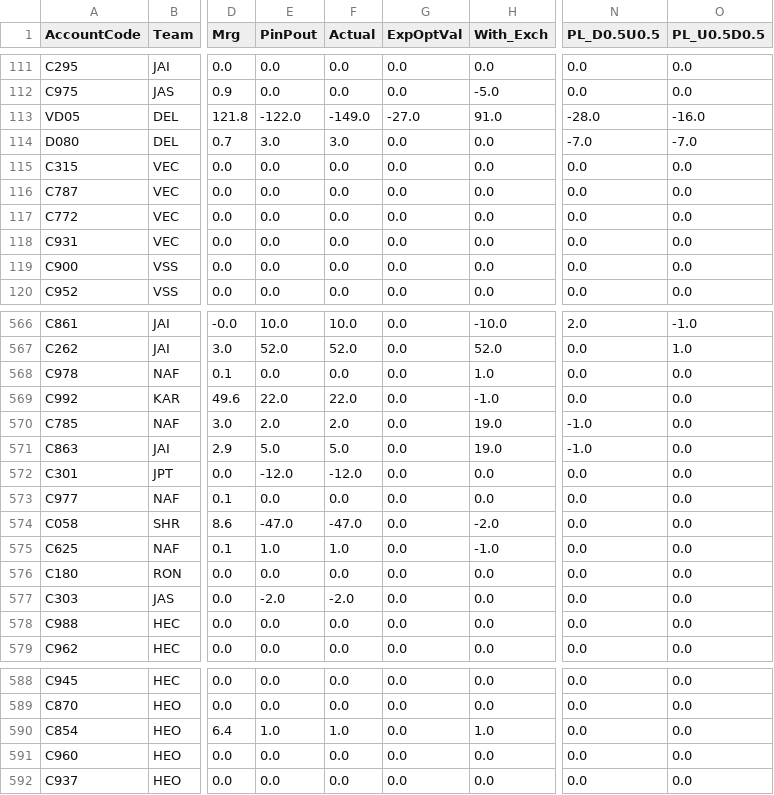
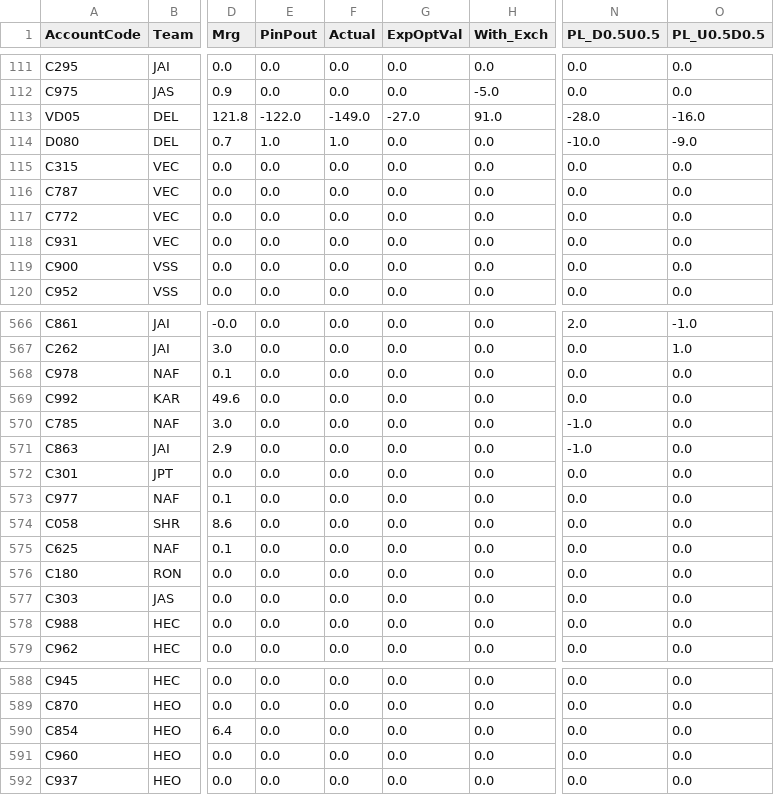
Before and after one commit to MuvvaSaiKarthik/st-live-app, a CSV file: dropcopy_Dealer_PNL_mar_pinpout_scenario_sqlview.csv, drawn as a sheet; only a part is shown, gaps mark what is left out; the diff covers the shown part only; the diff names each change by its address in the sheet, - before the commit and + after, or states it on an @@ line.

```diff
--- a/dropcopy_Dealer_PNL_mar_pinpout_scenario_sqlview.csv
+++ b/dropcopy_Dealer_PNL_mar_pinpout_scenario_sqlview.csv
-E114 (PinPout): 3.0
+E114 (PinPout): 1.0
-F114 (Actual): 3.0
+F114 (Actual): 1.0
-N114 (PL_D0.5U0.5): -7.0
+N114 (PL_D0.5U0.5): -10.0
-O114 (PL_U0.5D0.5): -7.0
+O114 (PL_U0.5D0.5): -9.0
-E566 (PinPout): 10.0
+E566 (PinPout): 0.0
-F566 (Actual): 10.0
+F566 (Actual): 0.0
-H566 (With_Exch): -10.0
+H566 (With_Exch): 0.0
-E567 (PinPout): 52.0
+E567 (PinPout): 0.0
-F567 (Actual): 52.0
+F567 (Actual): 0.0
-H567 (With_Exch): 52.0
+H567 (With_Exch): 0.0
-H568 (With_Exch): 1.0
+H568 (With_Exch): 0.0
-E569 (PinPout): 22.0
+E569 (PinPout): 0.0
-F569 (Actual): 22.0
+F569 (Actual): 0.0
-H569 (With_Exch): -1.0
+H569 (With_Exch): 0.0
-E570 (PinPout): 2.0
+E570 (PinPout): 0.0
-F570 (Actual): 2.0
+F570 (Actual): 0.0
-H570:H571 (With_Exch): 19.0
+H570:H571 (With_Exch): 0.0
-E571 (PinPout): 5.0
+E571 (PinPout): 0.0
-F571 (Actual): 5.0
+F571 (Actual): 0.0
-E572 (PinPout): -12.0
+E572 (PinPout): 0.0
-F572 (Actual): -12.0
+F572 (Actual): 0.0
-E574 (PinPout): -47.0
+E574 (PinPout): 0.0
-F574 (Actual): -47.0
+F574 (Actual): 0.0
-H574 (With_Exch): -2.0
+H574 (With_Exch): 0.0
-E575 (PinPout): 1.0
+E575 (PinPout): 0.0
-F575 (Actual): 1.0
+F575 (Actual): 0.0
-H575 (With_Exch): -1.0
+H575 (With_Exch): 0.0
-E577 (PinPout): -2.0
+E577 (PinPout): 0.0
-F577 (Actual): -2.0
+F577 (Actual): 0.0
-E590 (PinPout): 1.0
+E590 (PinPout): 0.0
-F590 (Actual): 1.0
+F590 (Actual): 0.0
-H590 (With_Exch): 1.0
+H590 (With_Exch): 0.0
```
Also changed, not shown: 96 edited cells elsewhere in this file.
